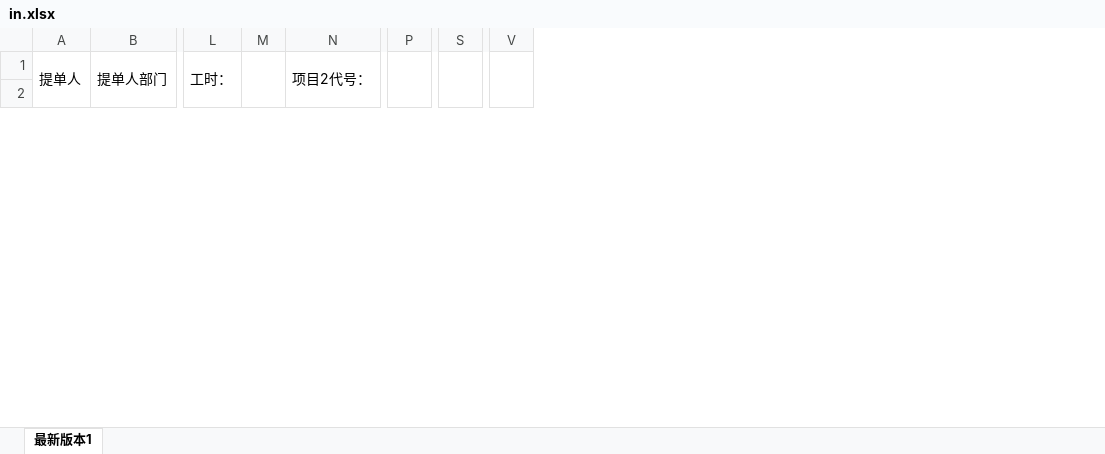
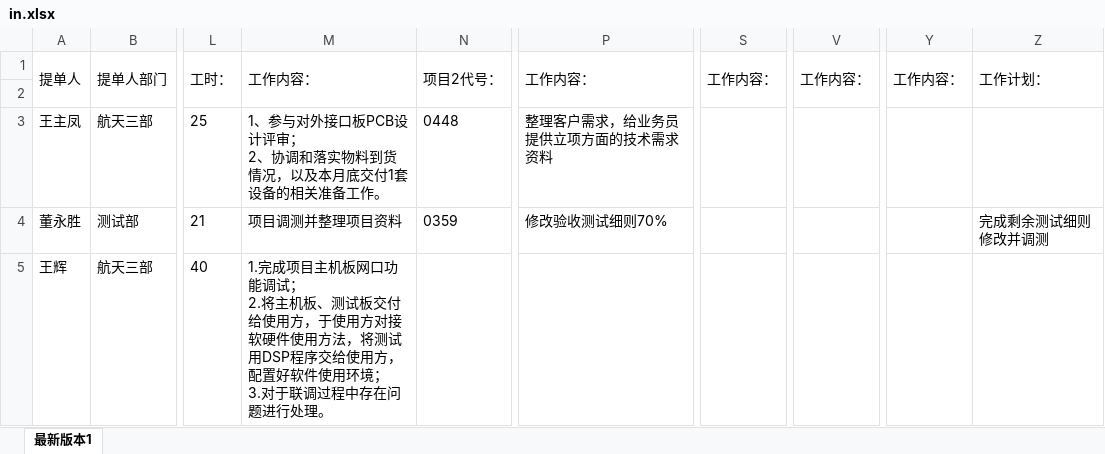
Before and after one commit to Jas0nxlee/report-day, an Excel workbook: in.xlsx, sheet 最新版本1, drawn as a sheet; only a part is shown, gaps mark what is left out; values as stored, in another font and other column widths than the file's, no borders; removed rows and columns are numbered as before the commit, all else as after; rows hold the shown columns only; ↵ is a line break in a cell; the diff covers the shown part only; the diff names each change by its address in the sheet, - before the commit and + after, or states it on an @@ line.

```diff
--- a/in.xlsx (sheet 最新版本1)
+++ b/in.xlsx (sheet 最新版本1)
-column M, empty
+column M, row 1: 工作内容：
-column P, empty
+column P, row 1: 工作内容：
-column S, empty
+column S, row 1: 工作内容：
-column V, empty
+column V, row 1: 工作内容：
+column Y, row 1: 工作内容：
+column Z, row 1: 工作计划：
+row 3: 王主凤 | 航天三部 | 25 | 1、参与对外接口板PCB设计评审； ↵ 2、协调和落实物料到货情况，以及本月底交付1套设备的相关准备工作。 | 0448 | 整理客户需求，给业务员提供立项方面的技术需求资料
+row 4: 董永胜 | 测试部 | 21 | 项目调测并整理项目资料 | 0359 | 修改验收测试细则70% |  |  |  | 完成剩余测试细则修改并调测
+row 5: 王辉 | 航天三部 | 40 | 1.完成项目主机板网口功能调试； ↵ 2.将主机板、测试板交付给使用方，于使用方对接软硬件使用方法，将测试用DSP程序交给使用方，配置好软件使用环境； ↵ 3.对于联调过程中存在问题进行处理。
```
Also changed, not shown: 9 added rows, 1 removed row and 24 edited cells elsewhere in this sheet, 1 other file.
